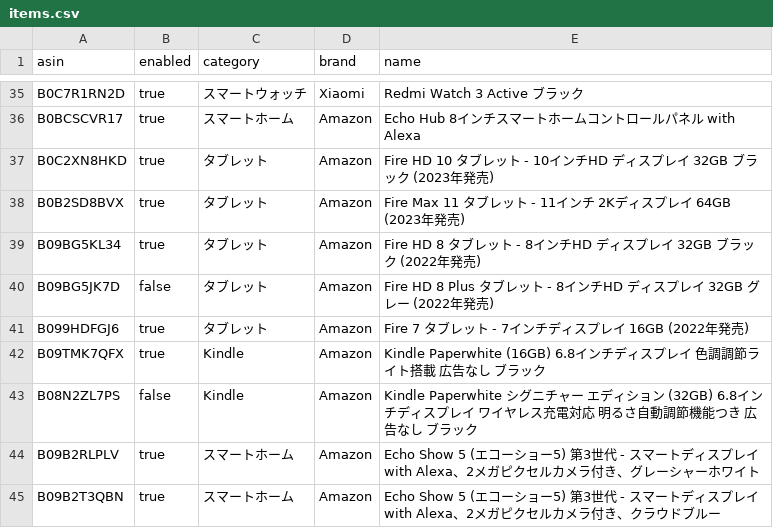
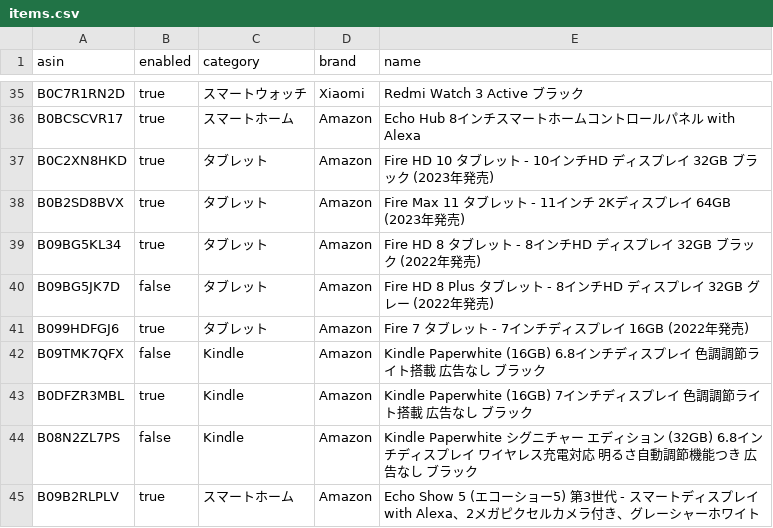
Before and after one commit to yteraoka/amazon-price-watcher, a CSV file: evidence/sources/local/items.csv, drawn as a sheet; only a part is shown, gaps mark what is left out; the shorter side is filled out with more unchanged rows.

Commit message:
kindle paperwhite の世代交代

```diff
--- a/evidence/sources/local/items.csv
+++ b/evidence/sources/local/items.csv
@@ -41,3 +41,4 @@
 "B099HDFGJ6","true","タブレット","Amazon","Fire 7 タブレット - 7インチディスプレイ 16GB (2022年発売)"
-"B09TMK7QFX","true","Kindle","Amazon","Kindle Paperwhite (16GB) 6.8インチディスプレイ 色調調節ライト搭載 広告なし ブラック"
+"B09TMK7QFX","false","Kindle","Amazon","Kindle Paperwhite (16GB) 6.8インチディスプレイ 色調調節ライト搭載 広告なし ブラック"
+"B0DFZR3MBL","true","Kindle","Amazon","Kindle Paperwhite (16GB) 7インチディスプレイ 色調調節ライト搭載 広告なし ブラック"
 "B08N2ZL7PS","false","Kindle","Amazon","Kindle Paperwhite シグニチャー エディション (32GB) 6.8インチディスプレイ ワイヤレス充電対応 明るさ自動調節機能つき 広告なし ブラック"
```
